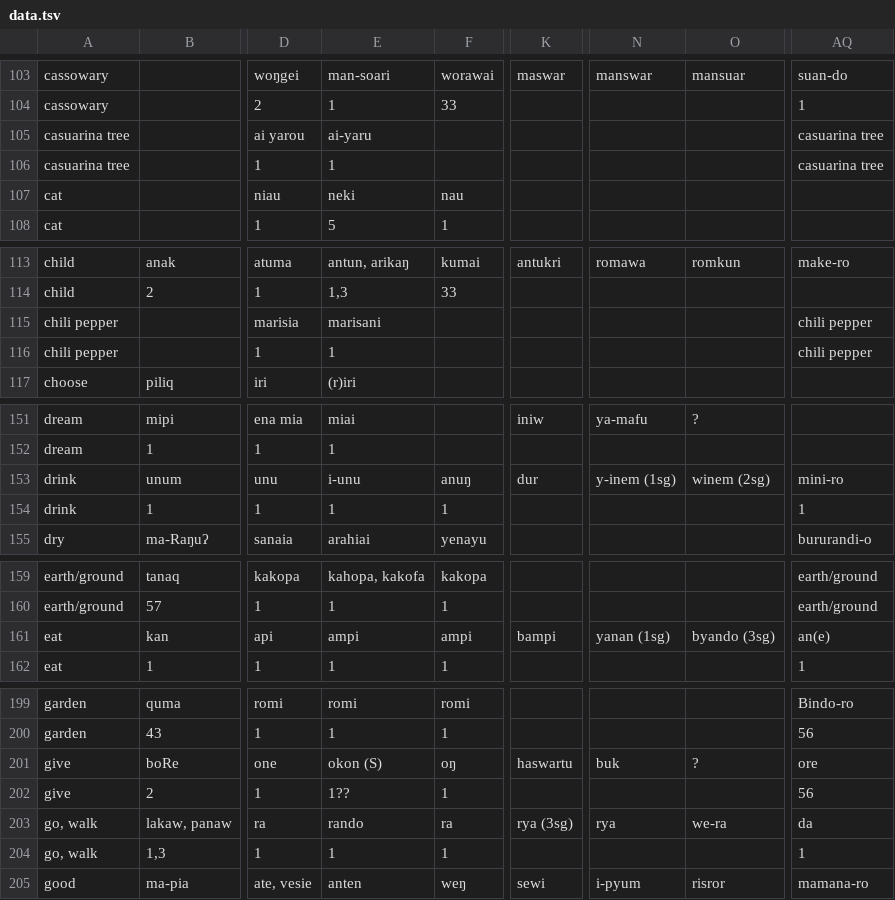
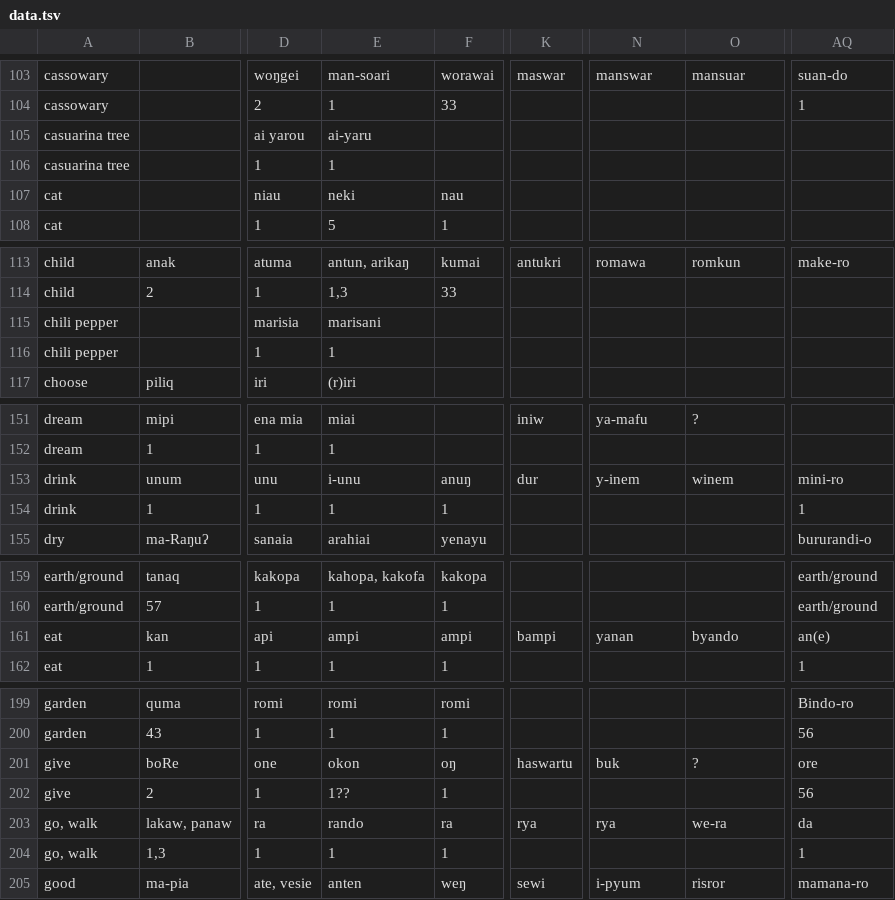
Before and after one commit to EAGasser/SHWNGlex, a TSV file: raw/data.tsv, drawn as a sheet; only a part is shown, gaps mark what is left out; the diff covers the shown part only; the diff names each change by its address in the sheet, - before the commit and + after, or states it on an @@ line.

Commit message:
cleaned data

```diff
--- a/raw/data.tsv
+++ b/raw/data.tsv
-AQ105:AQ106: casuarina tree
+AQ105:AQ106: (empty)
-AQ115:AQ116: chili pepper
+AQ115:AQ116: (empty)
-N153: y-inem (1sg)
+N153: y-inem
-O153: winem (2sg)
+O153: winem
-N161: yanan (1sg)
+N161: yanan
-O161: byando (3sg)
+O161: byando
-E201: okon (S)
+E201: okon
-K203: rya (3sg)
+K203: rya
```
Also changed, not shown: 20 edited cells elsewhere in this file, 1 other file.
